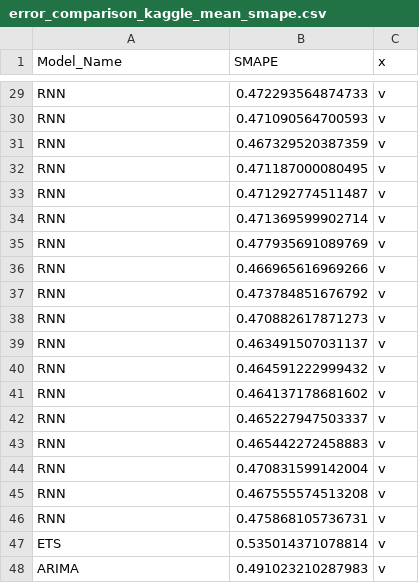
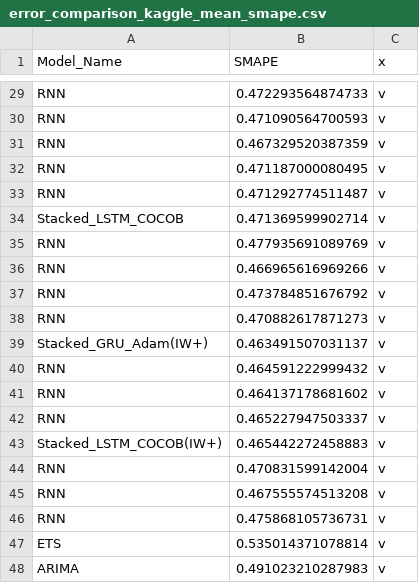
Before and after one commit to HansikaPH/time-series-forecasting, a CSV file: graph_plotter/ensemble_data/error_comparison_kaggle_mean_smape.csv, drawn as a sheet; only a part is shown, gaps mark what is left out.

```diff
--- a/graph_plotter/ensemble_data/error_comparison_kaggle_mean_smape.csv
+++ b/graph_plotter/ensemble_data/error_comparison_kaggle_mean_smape.csv
@@ -33,3 +33,3 @@ RNN,0.471187000080495,v
 RNN,0.471292774511487,v
-RNN,0.471369599902714,v
+Stacked_LSTM_COCOB,0.471369599902714,v
 RNN,0.477935691089769,v
@@ -38,3 +38,3 @@ RNN,0.473784851676792,v
 RNN,0.470882617871273,v
-RNN,0.463491507031137,v
+Stacked_GRU_Adam(IW+),0.463491507031137,v
 RNN,0.464591222999432,v
@@ -42,3 +42,3 @@ RNN,0.464137178681602,v
 RNN,0.465227947503337,v
-RNN,0.465442272458883,v
+Stacked_LSTM_COCOB(IW+),0.465442272458883,v
 RNN,0.470831599142004,v
```
Also changed, not shown: graph_plotter/ensemble_data/error_comparison_cif_median_smape.csv, graph_plotter/ensemble_data/error_comparison_kaggle_mean_mase.csv, 32 other files.
